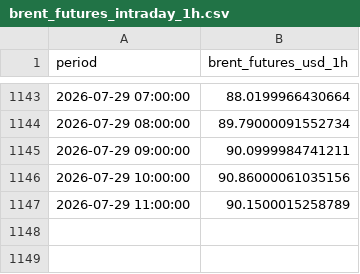
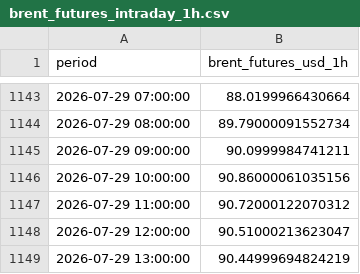
Before and after one commit to felixschrader/dieselpreisprognose, a CSV file: data/brent_futures_intraday_1h.csv, drawn as a sheet; only a part is shown, gaps mark what is left out.

```diff
--- a/data/brent_futures_intraday_1h.csv
+++ b/data/brent_futures_intraday_1h.csv
@@ -1146,2 +1146,4 @@ period,brent_futures_usd_1h
 2026-07-29 10:00:00,90.86000061035156
-2026-07-29 11:00:00,90.1500015258789
+2026-07-29 11:00:00,90.72000122070312
+2026-07-29 12:00:00,90.51000213623047
+2026-07-29 13:00:00,90.44999694824219
```
